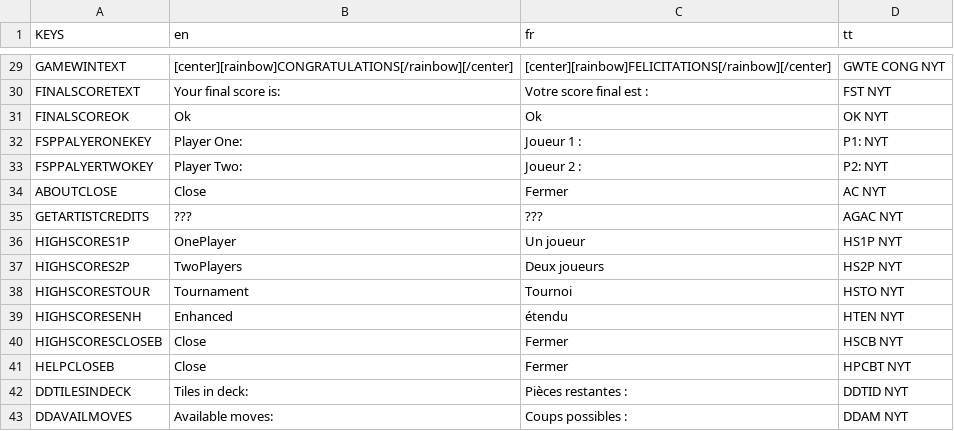
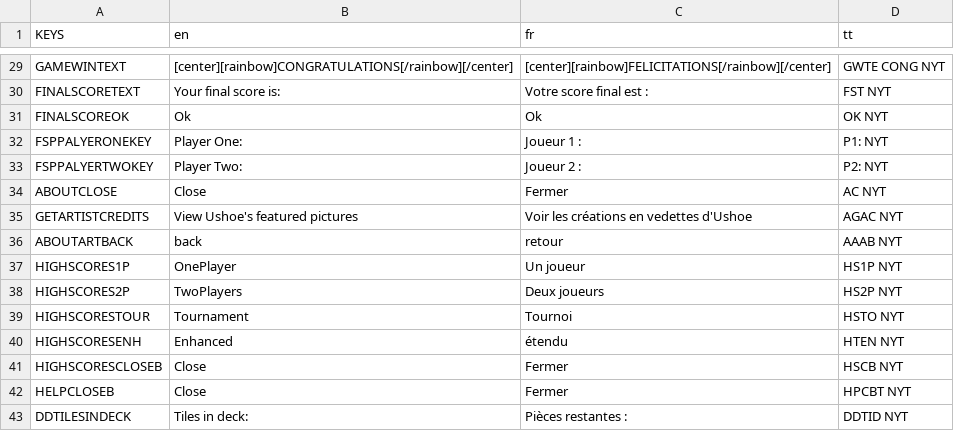
Before and after one commit to Infini-Creation/Ishid-O-Matic_Reborn, a CSV file: project/Internationalization/translations.csv, drawn as a sheet; only a part is shown, gaps mark what is left out; the shorter side is filled out with more unchanged rows.

Commit message:
translations updated

```diff
--- a/project/Internationalization/translations.csv
+++ b/project/Internationalization/translations.csv
@@ -34,3 +34,4 @@ FSPPALYERTWOKEY, Player Two: , Joueur 2 : , P2: NYT
 ABOUTCLOSE,Close,Fermer,AC NYT
-GETARTISTCREDITS,???,???,AGAC NYT
+GETARTISTCREDITS,View Ushoe's featured pictures,Voir les créations en vedettes d'Ushoe,AGAC NYT
+ABOUTARTBACK, back , retour ,AAAB NYT
 HIGHSCORES1P,OnePlayer,Un joueur,HS1P NYT
```
Also changed, not shown: 4 other files.
